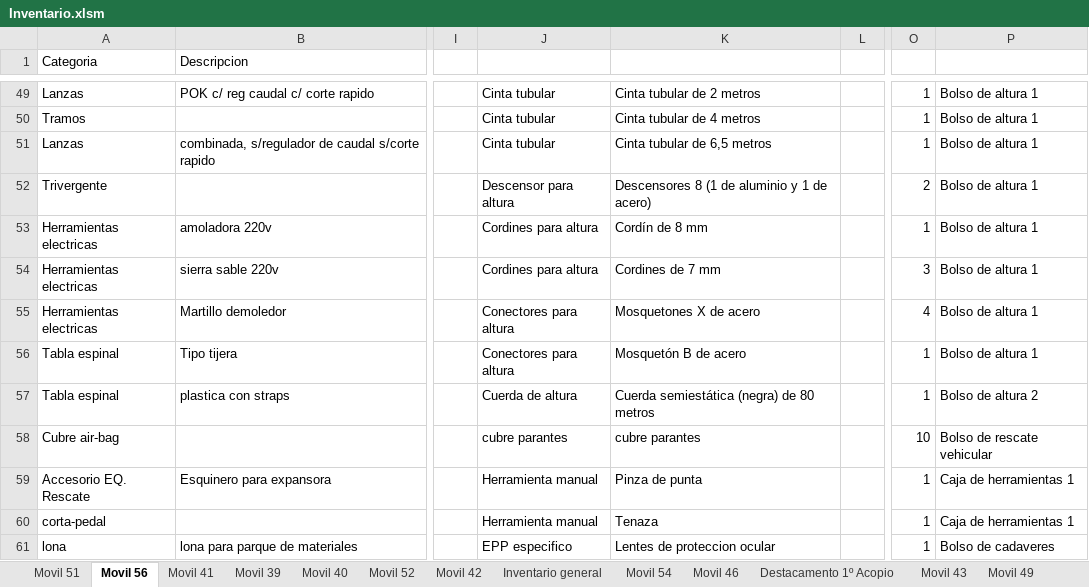
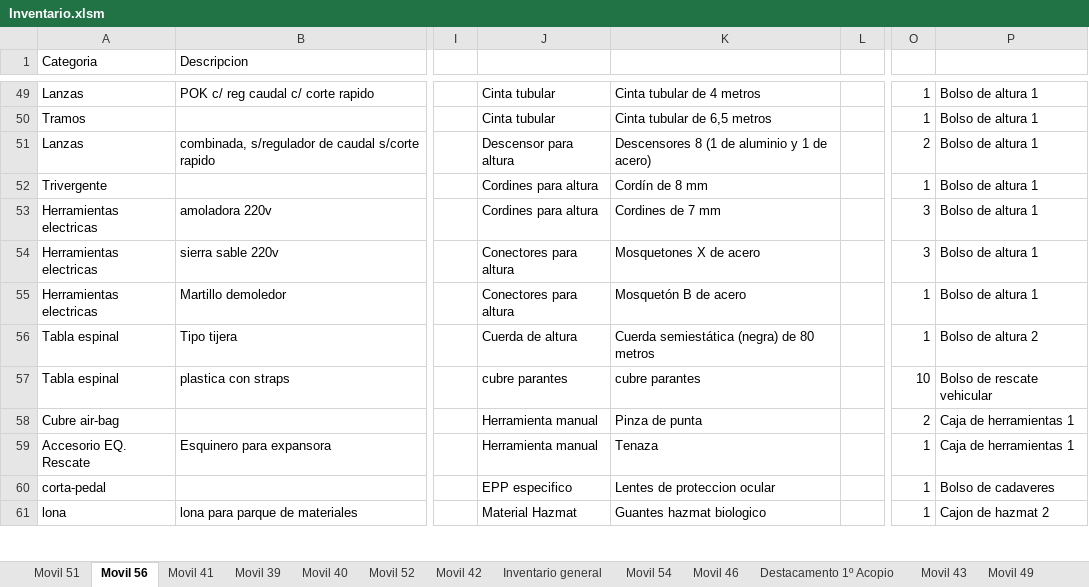
Before and after one commit to martov1/inventarioBros, an Excel workbook: Inventario.xlsm, sheet Movil 56, drawn as a sheet; only a part is shown, gaps mark what is left out; values as stored, in another font and other column widths than the file's, no borders; table styles not drawn; the diff covers the shown part only; the diff names each change by its address in the sheet, - before the commit and + after, or states it on an @@ line.

```diff
--- a/Inventario.xlsm (sheet Movil 56)
+++ b/Inventario.xlsm (sheet Movil 56)
-K49: Cinta tubular de 2 metros
+K49: Cinta tubular de 4 metros
-K50: Cinta tubular de 4 metros
+K50: Cinta tubular de 6,5 metros
-J51: Cinta tubular
+J51: Descensor para altura
-K51: Cinta tubular de 6,5 metros
+K51: Descensores 8 (1 de aluminio y 1 de acero)
-O51: 1
+O51: 2
-J52: Descensor para altura
+J52: Cordines para altura
-K52: Descensores 8 (1 de aluminio y 1 de acero)
+K52: Cordín de 8 mm
-O52: 2
+O52: 1
-K53: Cordín de 8 mm
+K53: Cordines de 7 mm
-O53: 1
+O53: 3
-J54: Cordines para altura
+J54: Conectores para altura
-K54: Cordines de 7 mm
+K54: Mosquetones X de acero
-K55: Mosquetones X de acero
+K55: Mosquetón B de acero
-O55: 4
+O55: 1
-J56: Conectores para altura
+J56: Cuerda de altura
-K56: Mosquetón B de acero
+K56: Cuerda semiestática (negra) de 80 metros
-P56: Bolso de altura 1
+P56: Bolso de altura 2
-J57: Cuerda de altura
+J57: cubre parantes
-K57: Cuerda semiestática (negra) de 80 metros
+K57: cubre parantes
-O57: 1
+O57: 10
-P57: Bolso de altura 2
+P57: Bolso de rescate vehicular
-J58: cubre parantes
+J58: Herramienta manual
-K58: cubre parantes
+K58: Pinza de punta
-O58: 10
+O58: 2
-P58: Bolso de rescate vehicular
+P58: Caja de herramientas 1
-K59: Pinza de punta
+K59: Tenaza
-J60: Herramienta manual
+J60: EPP especifico
-K60: Tenaza
+K60: Lentes de proteccion ocular
-P60: Caja de herramientas 1
+P60: Bolso de cadaveres
-J61: EPP especifico
+J61: Material Hazmat
-K61: Lentes de proteccion ocular
+K61: Guantes hazmat biologico
-P61: Bolso de cadaveres
+P61: Cajon de hazmat 2
```
Also changed, not shown: 17 added rows, 4 removed rows and 86 edited cells elsewhere in this sheet.
